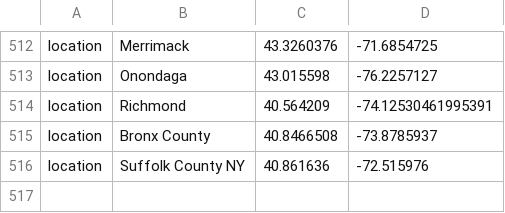
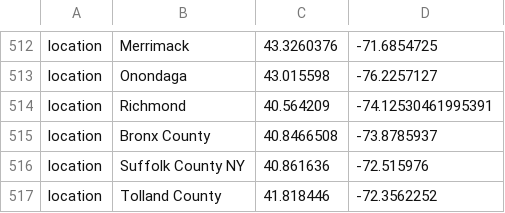
Before and after one commit to rebecca-earnest/ncov, a TSV file: config/cache_coordinates.tsv, drawn as a sheet; only a part is shown, gaps mark what is left out.

```diff
--- a/config/cache_coordinates.tsv
+++ b/config/cache_coordinates.tsv
@@ -516 +516,2 @@ location	Bronx County	40.8466508	-73.8785937
 location	Suffolk County NY	40.861636	-72.515976
+location	Tolland County	41.818446	-72.3562252
```
Also changed, not shown: 3 other files.
